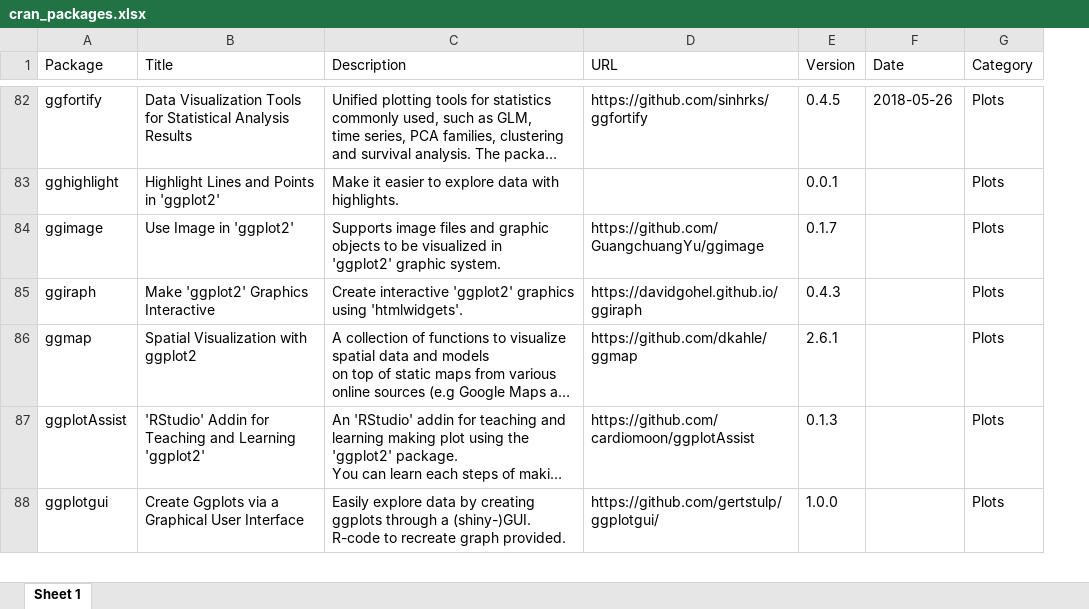
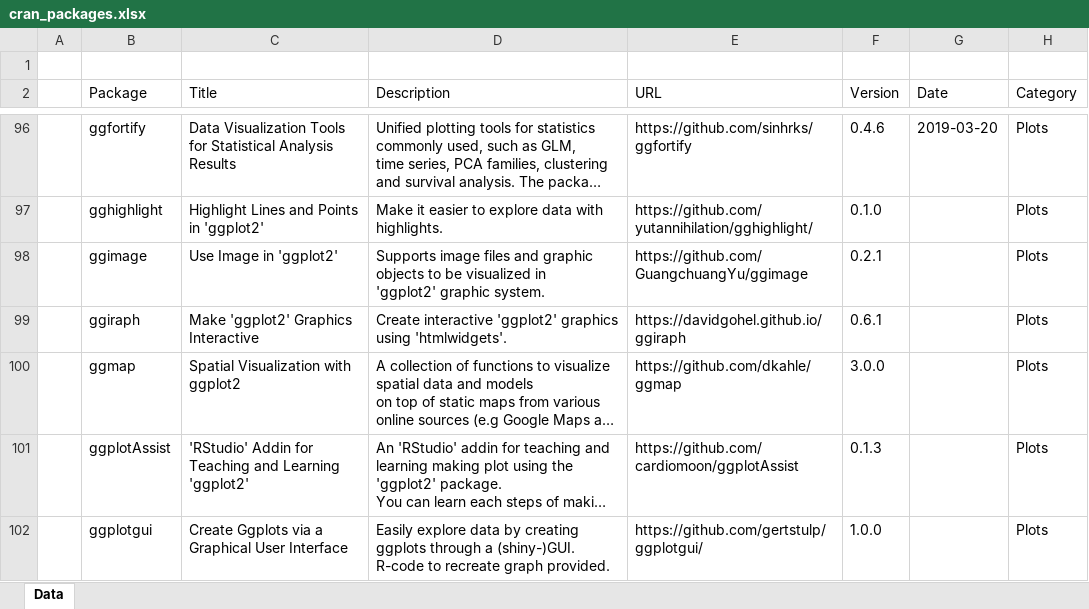
Before and after one commit to verajosemanuel/tidyviz, an Excel workbook: Docs/cran_packages.xlsx, sheet Data, drawn as a sheet; only a part is shown, gaps mark what is left out; long unchanged cells end in …; values as stored, in another font and other column widths than the file's, no cell formats; addresses are those after the commit; the diff covers the shown part only; the diff names each change by its address in the sheet, - before the commit and + after, or states it on an @@ line.

```diff
--- a/Docs/cran_packages.xlsx (sheet Data)
+++ b/Docs/cran_packages.xlsx (sheet Data)
-sheet tab: Sheet 1
+sheet tab: Data
+column A, empty
+row 1: (empty)
-F96 (Version): 0.4.5
+F96 (Version): 0.4.6
-G96 (Date): 2018-05-26
+G96 (Date): 2019-03-20
-E97 (URL): (empty)
+E97 (URL): https://github.com/yutannihilation/gghighlight/
-F97 (Version): 0.0.1
+F97 (Version): 0.1.0
-F98 (Version): 0.1.7
+F98 (Version): 0.2.1
-F99 (Version): 0.4.3
+F99 (Version): 0.6.1
-F100 (Version): 2.6.1
+F100 (Version): 3.0.0
```
Also changed, not shown: 34 added rows and 333 edited cells elsewhere in this sheet, cell formats, 2 other files.
